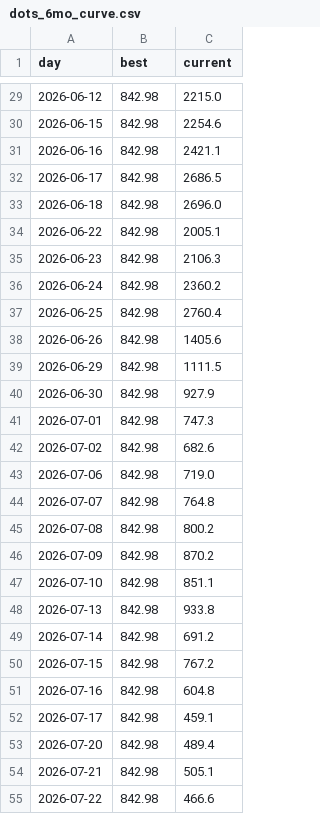
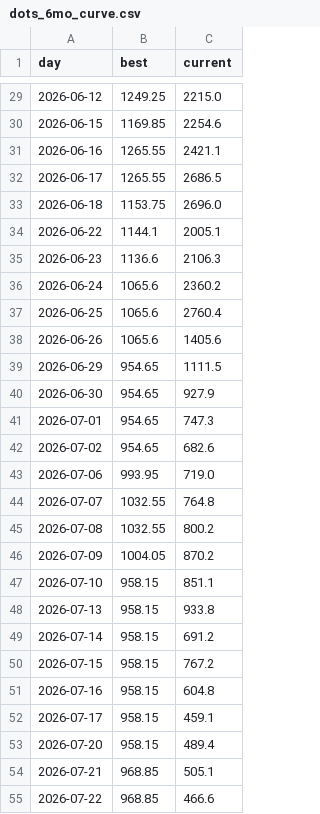
Before and after one commit to jnewsom188327/stoch-bot, a CSV file: results/dots_6mo_curve.csv, drawn as a sheet; only a part is shown, gaps mark what is left out; the diff covers the shown part only.

```diff
--- a/results/dots_6mo_curve.csv
+++ b/results/dots_6mo_curve.csv
@@ -29,27 +29,27 @@ day,best,current
-2026-06-12,842.98,2215.0
-2026-06-15,842.98,2254.6
-2026-06-16,842.98,2421.1
-2026-06-17,842.98,2686.5
-2026-06-18,842.98,2696.0
-2026-06-22,842.98,2005.1
-2026-06-23,842.98,2106.3
-2026-06-24,842.98,2360.2
-2026-06-25,842.98,2760.4
-2026-06-26,842.98,1405.6
-2026-06-29,842.98,1111.5
-2026-06-30,842.98,927.9
-2026-07-01,842.98,747.3
-2026-07-02,842.98,682.6
-2026-07-06,842.98,719.0
-2026-07-07,842.98,764.8
-2026-07-08,842.98,800.2
-2026-07-09,842.98,870.2
-2026-07-10,842.98,851.1
-2026-07-13,842.98,933.8
-2026-07-14,842.98,691.2
-2026-07-15,842.98,767.2
-2026-07-16,842.98,604.8
-2026-07-17,842.98,459.1
-2026-07-20,842.98,489.4
-2026-07-21,842.98,505.1
-2026-07-22,842.98,466.6
+2026-06-12,1249.25,2215.0
+2026-06-15,1169.85,2254.6
+2026-06-16,1265.55,2421.1
+2026-06-17,1265.55,2686.5
+2026-06-18,1153.75,2696.0
+2026-06-22,1144.1,2005.1
+2026-06-23,1136.6,2106.3
+2026-06-24,1065.6,2360.2
+2026-06-25,1065.6,2760.4
+2026-06-26,1065.6,1405.6
+2026-06-29,954.65,1111.5
+2026-06-30,954.65,927.9
+2026-07-01,954.65,747.3
+2026-07-02,954.65,682.6
+2026-07-06,993.95,719.0
+2026-07-07,1032.55,764.8
+2026-07-08,1032.55,800.2
+2026-07-09,1004.05,870.2
+2026-07-10,958.15,851.1
+2026-07-13,958.15,933.8
+2026-07-14,958.15,691.2
+2026-07-15,958.15,767.2
+2026-07-16,958.15,604.8
+2026-07-17,958.15,459.1
+2026-07-20,958.15,489.4
+2026-07-21,968.85,505.1
+2026-07-22,968.85,466.6
```
Also changed, not shown: 103 edited cells elsewhere in this file, 3 other files.
